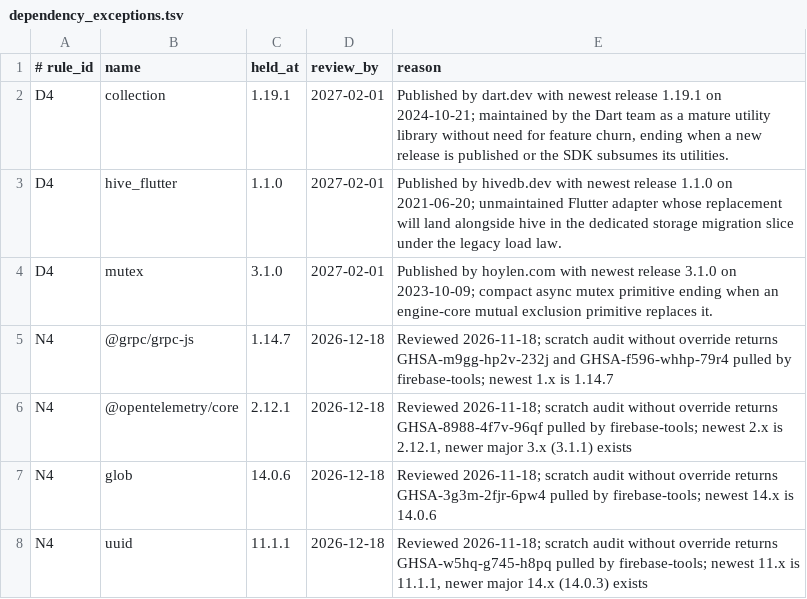
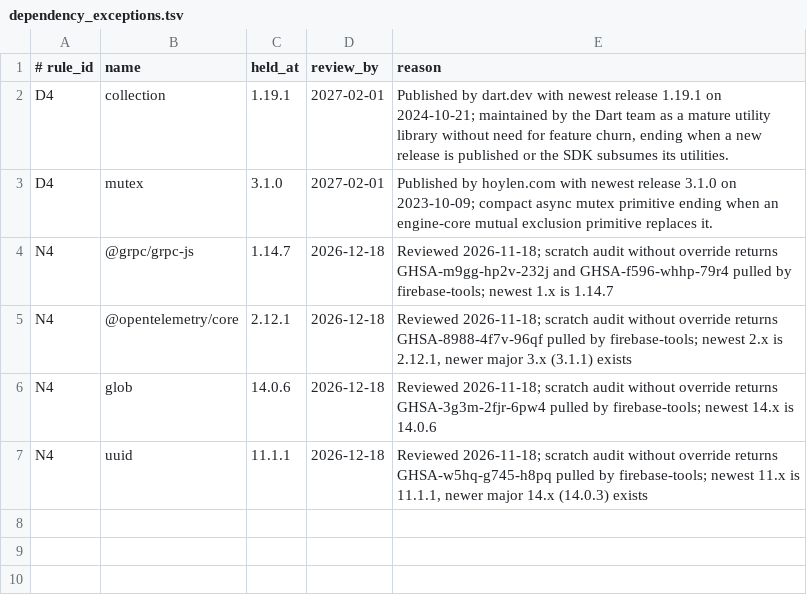
Before and after one commit to kevinburkeland/dangerously_nerdy_5e_toolkit, a TSV file: dependency_exceptions.tsv, drawn as a sheet.

Commit message:
Cleanup slice 19: Step 6 migrate hive_flutter to hive_ce_flutter and ArenaCombatant to plain unmodifiable collections
Signed-off-by: Kevin Burkeland <kevin@burke.land>

```diff
--- a/dependency_exceptions.tsv
+++ b/dependency_exceptions.tsv
@@ -2,3 +2,2 @@
 D4	collection	1.19.1	2027-02-01	Published by dart.dev with newest release 1.19.1 on 2024-10-21; maintained by the Dart team as a mature utility library without need for feature churn, ending when a new release is published or the SDK subsumes its utilities.
-D4	hive_flutter	1.1.0	2027-02-01	Published by hivedb.dev with newest release 1.1.0 on 2021-06-20; unmaintained Flutter adapter whose replacement will land alongside hive in the dedicated storage migration slice under the legacy load law.
 D4	mutex	3.1.0	2027-02-01	Published by hoylen.com with newest release 3.1.0 on 2023-10-09; compact async mutex primitive ending when an engine-core mutual exclusion primitive replaces it.
```
Also changed, not shown: 18 other files.
